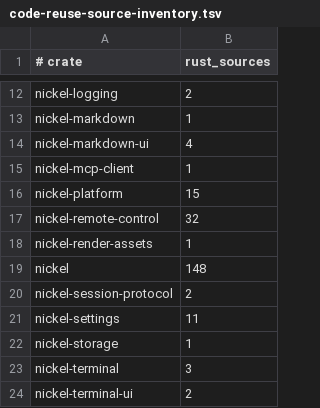
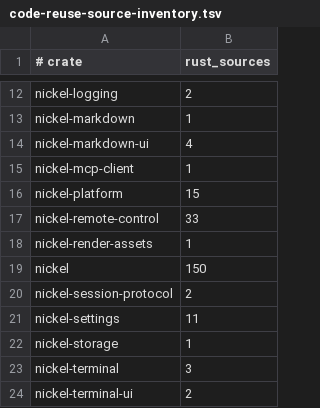
Before and after one commit to shortontech/nickel, a TSV file: assets/code-reuse-source-inventory.tsv, drawn as a sheet; only a part is shown, gaps mark what is left out.

```diff
--- a/assets/code-reuse-source-inventory.tsv
+++ b/assets/code-reuse-source-inventory.tsv
@@ -16,5 +16,5 @@ nickel-mcp-client	1
 nickel-platform	15
-nickel-remote-control	32
+nickel-remote-control	33
 nickel-render-assets	1
-nickel	148
+nickel	150
 nickel-session-protocol	2
```
Also changed, not shown: 19 other files.
